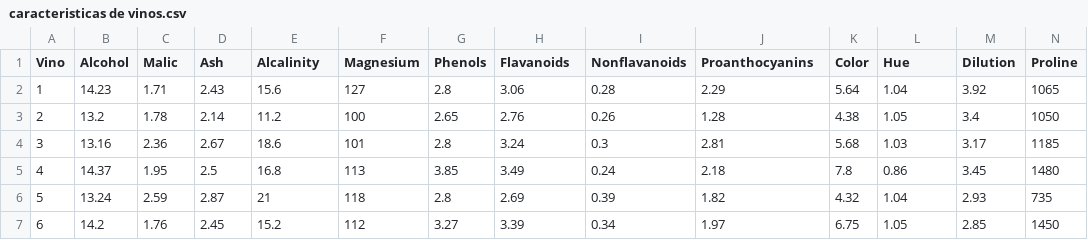
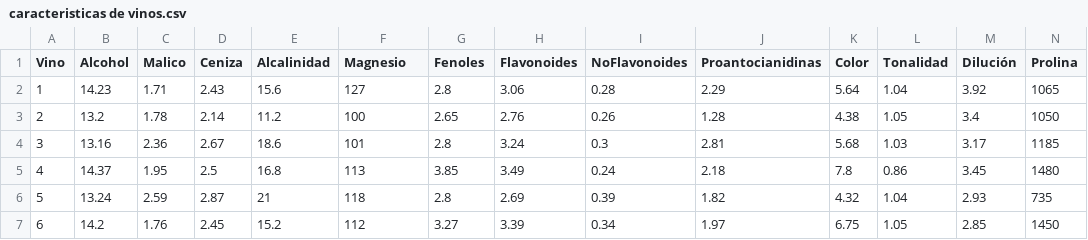
Before and after one commit to Niyuh04/UdeA, a CSV file: Cursos/Bioestadistica2/bases de datos/caracteristicas de vinos.csv, drawn as a sheet; only a part is shown; the diff names each change by its address in the sheet, - before the commit and + after, or states it on an @@ line.

Commit message:
Update caracteristicas de vinos.csv

```diff
--- a/Cursos/Bioestadistica2/bases de datos/caracteristicas de vinos.csv
+++ b/Cursos/Bioestadistica2/bases de datos/caracteristicas de vinos.csv
-C1: Malic
+C1: Malico
-D1: Ash
+D1: Ceniza
-E1: Alcalinity
+E1: Alcalinidad
-F1: Magnesium
+F1: Magnesio
-G1: Phenols
+G1: Fenoles
-H1: Flavanoids
+H1: Flavonoides
-I1: Nonflavanoids
+I1: NoFlavonoides
-J1: Proanthocyanins
+J1: Proantocianidinas
-L1: Hue
+L1: Tonalidad
-M1: Dilution
+M1: Dilución
-N1: Proline
+N1: Prolina
```
